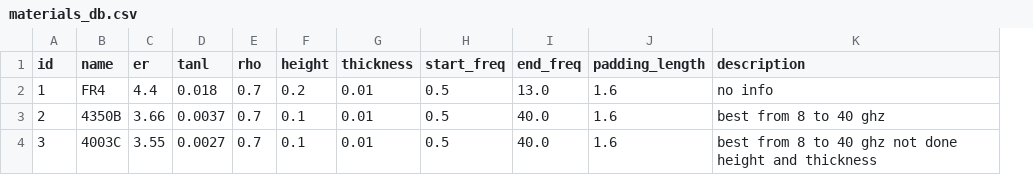
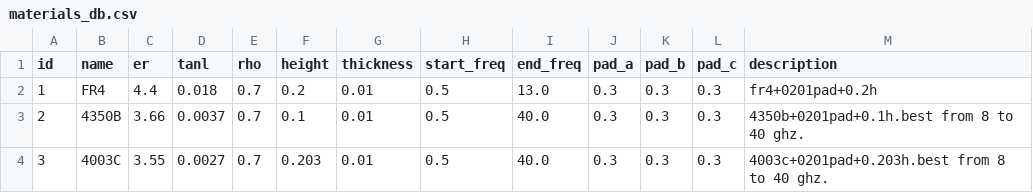
Before and after one commit to Friziepop/AutoWill, a CSV file: materials/materials_db.csv, drawn as a sheet; removed rows and columns are numbered as before the commit, all else as after; the diff names each change by its address in the sheet, - before the commit and + after, or states it on an @@ line.

```diff
--- a/materials/materials_db.csv
+++ b/materials/materials_db.csv
-column J (padding_length), rows 2-4: all 1.6
+column J (pad_a), rows 2-4: all 0.3
+column K (pad_b), rows 2-4: all 0.3
+column L (pad_c), rows 2-4: all 0.3
-M2 (description): no info
+M2 (description): fr4+0201pad+0.2h
-M3 (description): best from 8 to 40 ghz
+M3 (description): 4350b+0201pad+0.1h.best from 8 to 40 ghz.
-F4 (height): 0.1
+F4 (height): 0.203
-M4 (description): best from 8 to 40 ghz not done height and thickness
+M4 (description): 4003c+0201pad+0.203h.best from 8 to 40 ghz.
```
Also changed, not shown: 1 other file.
